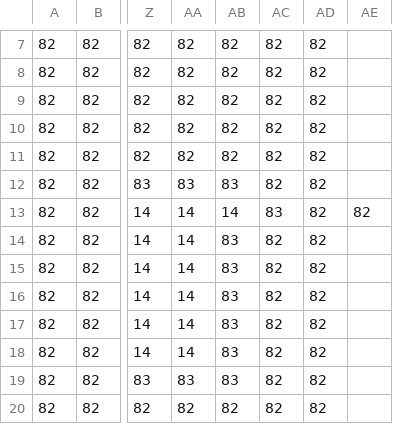
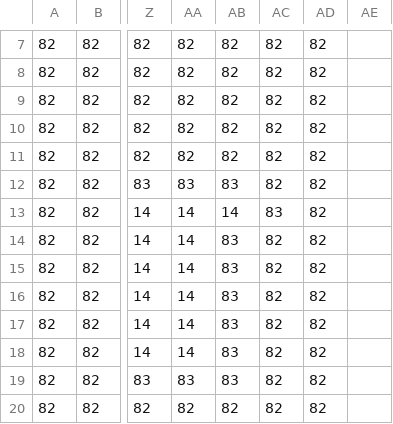
Before and after one commit to Yovanne05/Zelda, a CSV file: src/main/resources/universite_paris8/iut/yponnou/zelda/maps/donjon.csv, drawn as a sheet; only a part is shown, gaps mark what is left out; the diff names each change by its address in the sheet, - before the commit and + after, or states it on an @@ line.

```diff
--- a/src/main/resources/universite_paris8/iut/yponnou/zelda/maps/donjon.csv
+++ b/src/main/resources/universite_paris8/iut/yponnou/zelda/maps/donjon.csv
-AE13: 82
+AE13: (empty)
```
Also changed, not shown: src/main/resources/universite_paris8/iut/yponnou/zelda/maps/entreeDonjon.csv, src/main/resources/universite_paris8/iut/yponnou/zelda/maps/labyrinthe.csv, 57 other files.
